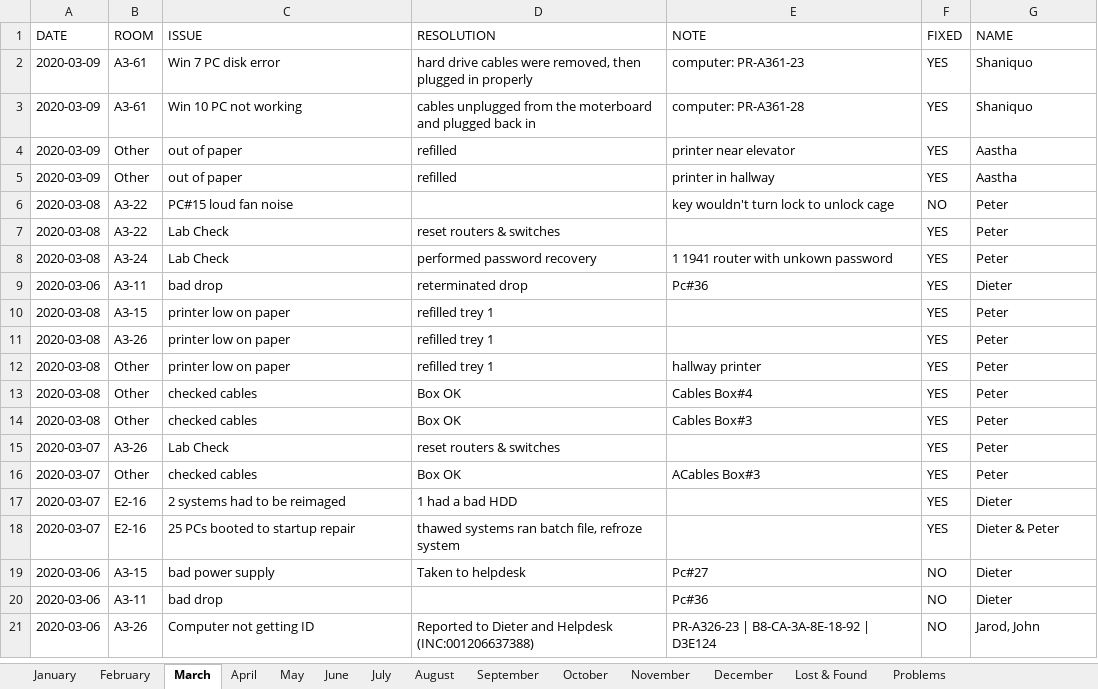
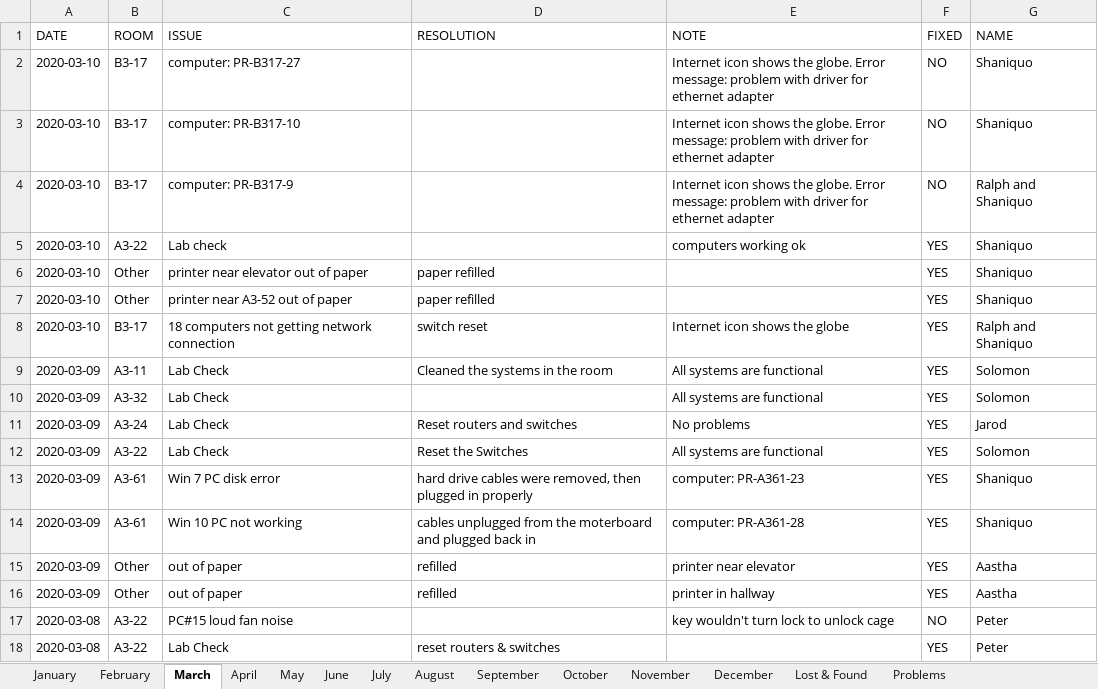
Before and after one commit to Razei/Logbook_v2, an Excel workbook: Report Log 2020.xlsx, sheet March, drawn as a sheet; only a part is shown; the shorter side is filled out with more unchanged rows; values as stored, in another font and other column widths than the file's, no borders; conditional formats not drawn; the diff names each change by its address in the sheet, - before the commit and + after, or states it on an @@ line.

Commit message:
Modified excel sheet

```diff
--- a/Report Log 2020.xlsx (sheet March)
+++ b/Report Log 2020.xlsx (sheet March)
+row 2: 2020-03-10 | B3-17 | computer: PR-B317-27 |  | Internet icon shows the globe. Error message: problem with driver for ethernet adapter | NO | Shaniquo
+row 3: 2020-03-10 | B3-17 | computer: PR-B317-10 |  | Internet icon shows the globe. Error message: problem with driver for ethernet adapter | NO | Shaniquo
+row 4: 2020-03-10 | B3-17 | computer: PR-B317-9 |  | Internet icon shows the globe. Error message: problem with driver for ethernet adapter | NO | Ralph and Shaniquo
+row 5: 2020-03-10 | A3-22 | Lab check |  | computers working ok | YES | Shaniquo
+row 6: 2020-03-10 | Other | printer near elevator out of paper | paper refilled |  | YES | Shaniquo
+row 7: 2020-03-10 | Other | printer near A3-52 out of paper | paper refilled |  | YES | Shaniquo
+row 8: 2020-03-10 | B3-17 | 18 computers not getting network connection | switch reset | Internet icon shows the globe | YES | Ralph and Shaniquo
+row 9: 2020-03-09 | A3-11 | Lab Check | Cleaned the systems in the room | All systems are functional | YES | Solomon
+row 10: 2020-03-09 | A3-32 | Lab Check |  | All systems are functional | YES | Solomon
+row 11: 2020-03-09 | A3-24 | Lab Check | Reset routers and switches | No problems | YES | Jarod
+row 12: 2020-03-09 | A3-22 | Lab Check | Reset the Switches | All systems are functional | YES | Solomon
```
Also changed, not shown: sheet Lost & Found.
